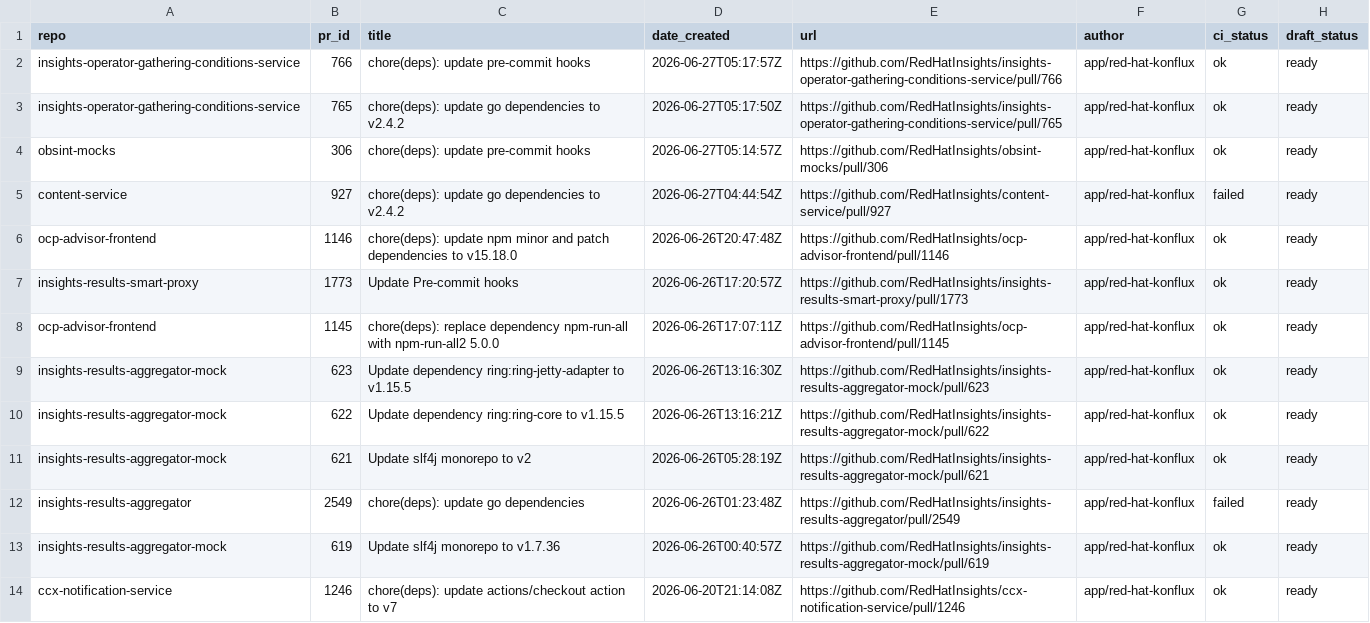
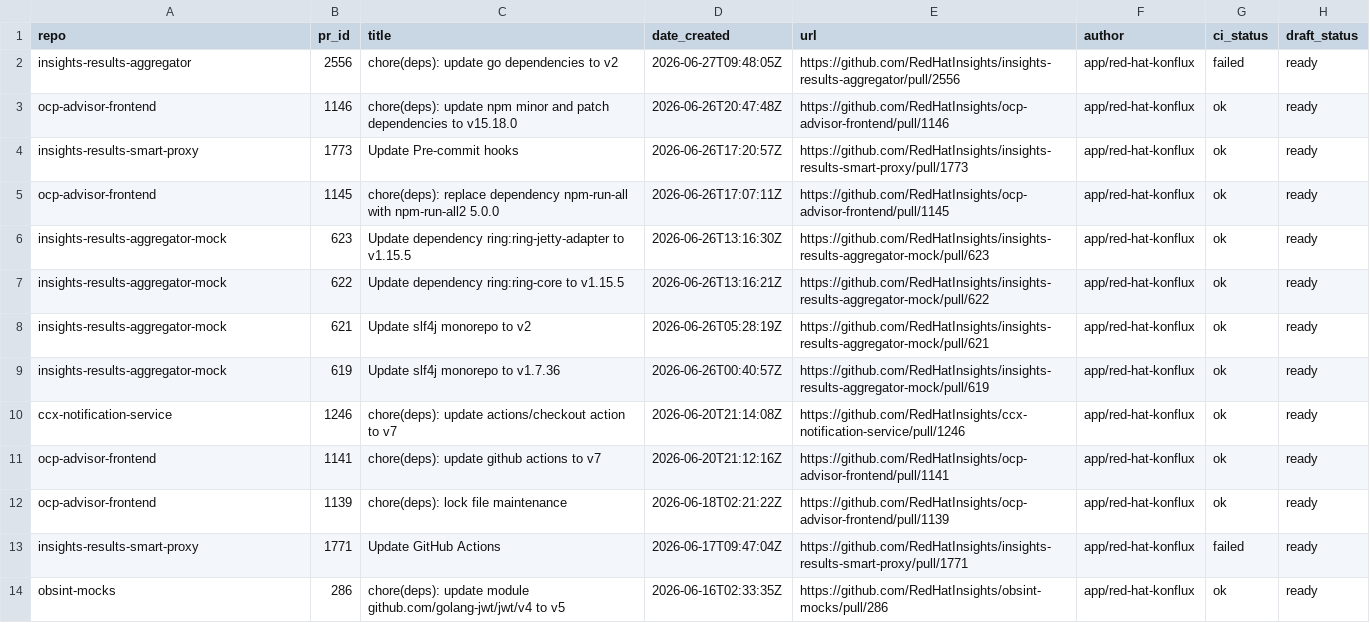
Before and after one commit to RedHatInsights/processing-tools, a CSV file: open_mr_pr/github/open-prs.csv, drawn as a sheet; only a part is shown; the shorter side is filled out with more unchanged rows.

```diff
--- a/open_mr_pr/github/open-prs.csv
+++ b/open_mr_pr/github/open-prs.csv
@@ -1,6 +1,3 @@
 repo,pr_id,title,date_created,url,author,ci_status,draft_status
-insights-operator-gathering-conditions-service,766,chore(deps): update pre-commit hooks,2026-06-27T05:17:57Z,https://github.com/RedHatInsights/insights-operator-gathering-conditions-service/pull/766,app/red-hat-konflux,ok,ready
-insights-operator-gathering-conditions-service,765,chore(deps): update go dependencies to v2.4.2,2026-06-27T05:17:50Z,https://github.com/RedHatInsights/insights-operator-gathering-conditions-service/pull/765,app/red-hat-konflux,ok,ready
-obsint-mocks,306,chore(deps): update pre-commit hooks,2026-06-27T05:14:57Z,https://github.com/RedHatInsights/obsint-mocks/pull/306,app/red-hat-konflux,ok,ready
-content-service,927,chore(deps): update go dependencies to v2.4.2,2026-06-27T04:44:54Z,https://github.com/RedHatInsights/content-service/pull/927,app/red-hat-konflux,failed,ready
+insights-results-aggregator,2556,chore(deps): update go dependencies to v2,2026-06-27T09:48:05Z,https://github.com/RedHatInsights/insights-results-aggregator/pull/2556,app/red-hat-konflux,failed,ready
 ocp-advisor-frontend,1146,chore(deps): update npm minor and patch dependencies to v15.18.0,2026-06-26T20:47:48Z,https://github.com/RedHatInsights/ocp-advisor-frontend/pull/1146,app/red-hat-konflux,ok,ready
@@ -11,3 +8,2 @@ insights-results-aggregator-mock,622,Update dependency ring:ring-core to v1.15.5
 insights-results-aggregator-mock,621,Update slf4j monorepo to v2,2026-06-26T05:28:19Z,https://github.com/RedHatInsights/insights-results-aggregator-mock/pull/621,app/red-hat-konflux,ok,ready
-insights-results-aggregator,2549,chore(deps): update go dependencies,2026-06-26T01:23:48Z,https://github.com/RedHatInsights/insights-results-aggregator/pull/2549,app/red-hat-konflux,failed,ready
 insights-results-aggregator-mock,619,Update slf4j monorepo to v1.7.36,2026-06-26T00:40:57Z,https://github.com/RedHatInsights/insights-results-aggregator-mock/pull/619,app/red-hat-konflux,ok,ready
```
Also changed, not shown: 3 other files.
